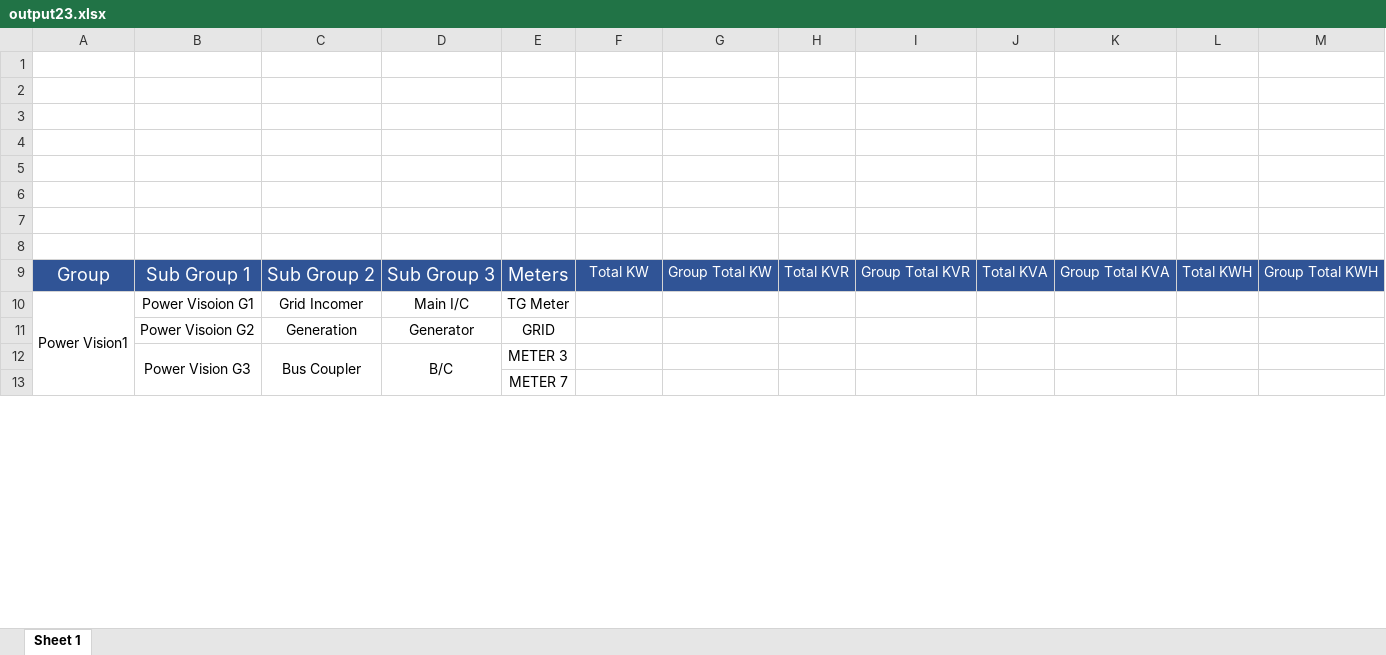
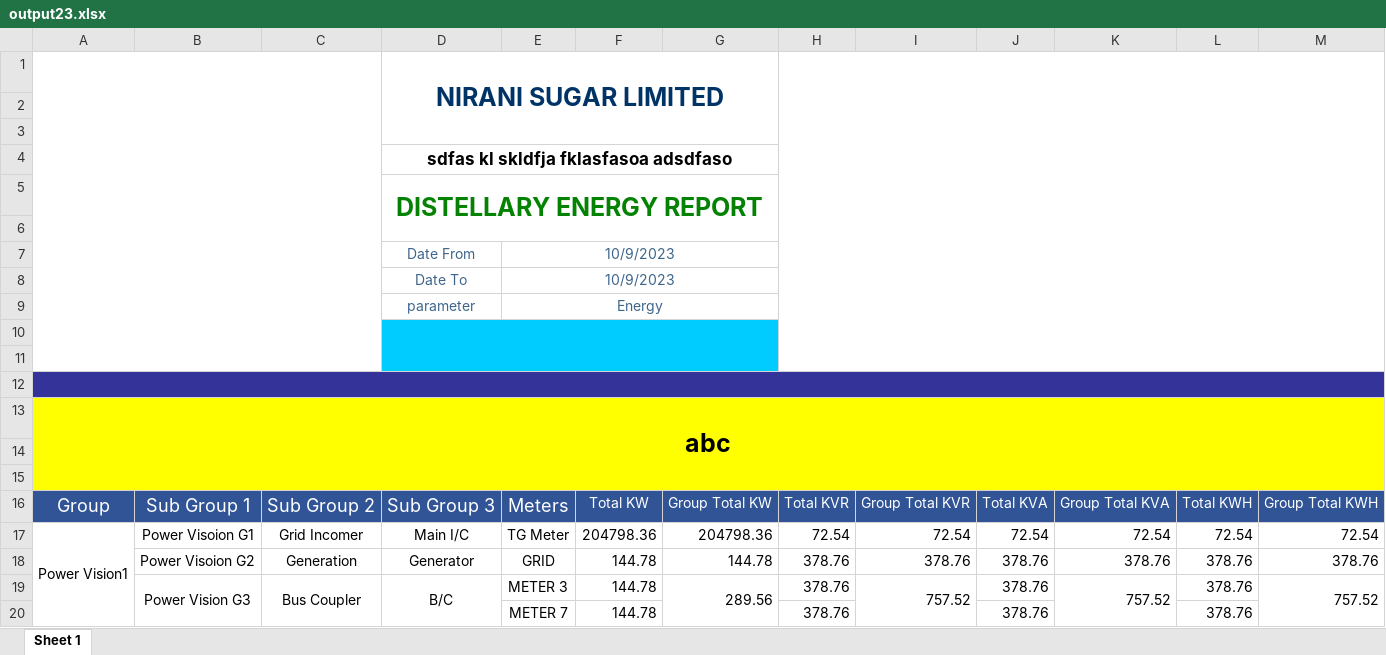
Before and after one commit to coder-Rit/excel-report, an Excel workbook: output23.xlsx, sheet Sheet 1, drawn as a sheet; only a part is shown; values as stored, in another font and other column widths than the file's, no borders; charts and pictures not drawn; removed rows and columns are numbered as before the commit, all else as after; the diff covers the shown part only; the diff names each change by its address in the sheet, - before the commit and + after, or states it on an @@ line.

Commit message:
reportDetailsHeader

```diff
--- a/output23.xlsx (sheet Sheet 1)
+++ b/output23.xlsx (sheet Sheet 1)
+row 1:  |  |  | NIRANI SUGAR LIMITED
+row 4:  |  |  | sdfas kl skldfja fklasfasoa adsdfaso
+row 5:  |  |  | DISTELLARY ENERGY REPORT
+row 7:  |  |  | Date From | 10/9/2023
+row 8:  |  |  | Date To | 10/9/2023
+row 9:  |  |  | parameter | Energy
-D10:G11 fill: none
+D10:G11 fill: #00CCFF
+D10:G11 merged
-A12:M12 fill: none
+A12:M12 fill: #333399
+A12:M12 merged
+row 13: abc
-A14:M15 fill: none
+A14:M15 fill: #FFFF00
-F17: (empty)
+F17: 204798.36
-G17: (empty)
+G17: 204798.36
-H17: (empty)
+H17: 72.54
-I17: (empty)
+I17: 72.54
-J17: (empty)
+J17: 72.54
-K17: (empty)
+K17: 72.54
-L17: (empty)
+L17: 72.54
-M17: (empty)
+M17: 72.54
-row 11:  | Power Visoion G2 | Generation | Generator | GRID
-row 12:  | Power Vision G3 | Bus Coupler | B/C | METER 3
-row 13:  |  |  |  | METER 7
+row 18:  | Power Visoion G2 | Generation | Generator | GRID | 144.78 | 144.78 | 378.76 | 378.76 | 378.76 | 378.76 | 378.76 | 378.76
+row 19:  | Power Vision G3 | Bus Coupler | B/C | METER 3 | 144.78 | 289.56 | 378.76 | 757.52 | 378.76 | 757.52 | 378.76 | 757.52
+row 20:  |  |  |  | METER 7 | 144.78 |  | 378.76 |  | 378.76 |  | 378.76
```
Also changed, not shown: 5 added rows, 5 removed rows, 8 edited cells and merged cells elsewhere in this sheet, charts or pictures, 5 other files.
